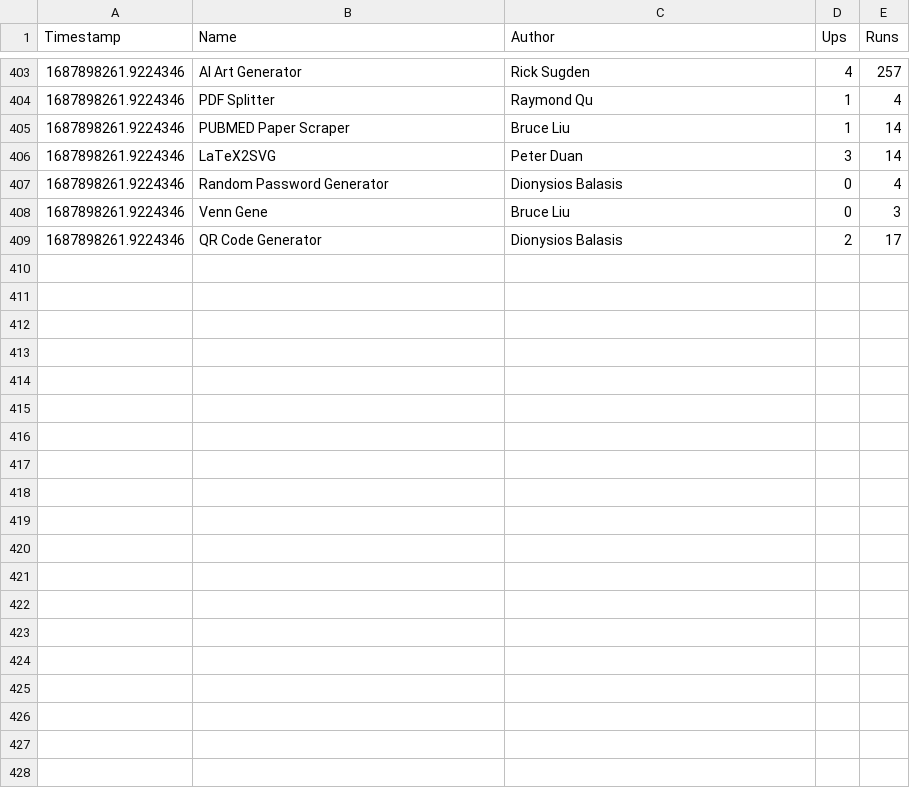
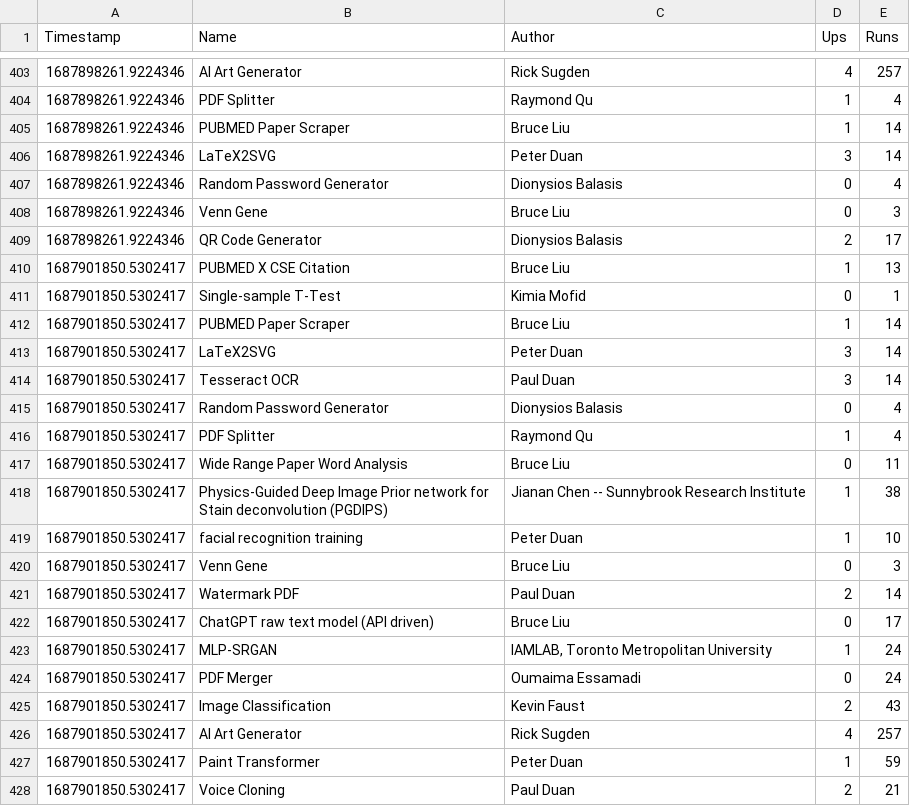
Before and after one commit to duanxianpi/CODIDO-stats, a CSV file: stats.csv, drawn as a sheet; only a part is shown, gaps mark what is left out; the diff covers the shown part only; the diff names each change by its address in the sheet, - before the commit and + after, or states it on an @@ line.

Commit message:
Github Action Auto Updated

```diff
--- a/stats.csv
+++ b/stats.csv
+row 410: 1687901850.5302417 | PUBMED X CSE Citation | Bruce Liu | 1 | 13
+row 411: 1687901850.5302417 | Single-sample T-Test | Kimia Mofid | 0 | 1
+row 412: 1687901850.5302417 | PUBMED Paper Scraper | Bruce Liu | 1 | 14
+row 413: 1687901850.5302417 | LaTeX2SVG | Peter Duan | 3 | 14
+row 414: 1687901850.5302417 | Tesseract OCR | Paul Duan | 3 | 14
+row 415: 1687901850.5302417 | Random Password Generator | Dionysios Balasis | 0 | 4
+row 416: 1687901850.5302417 | PDF Splitter | Raymond Qu | 1 | 4
+row 417: 1687901850.5302417 | Wide Range Paper Word Analysis | Bruce Liu | 0 | 11
+row 418: 1687901850.5302417 | Physics-Guided Deep Image Prior network for Stain deconvolution (PGDIPS) | Jianan Chen -- Sunnybrook Research Institute | 1 | 38
+row 419: 1687901850.5302417 | facial recognition training | Peter Duan | 1 | 10
+row 420: 1687901850.5302417 | Venn Gene | Bruce Liu | 0 | 3
+row 421: 1687901850.5302417 | Watermark PDF | Paul Duan | 2 | 14
+row 422: 1687901850.5302417 | ChatGPT raw text model (API driven) | Bruce Liu | 0 | 17
+row 423: 1687901850.5302417 | MLP-SRGAN | IAMLAB, Toronto Metropolitan University | 1 | 24
+row 424: 1687901850.5302417 | PDF Merger | Oumaima Essamadi | 0 | 24
+row 425: 1687901850.5302417 | Image Classification | Kevin Faust | 2 | 43
+row 426: 1687901850.5302417 | AI Art Generator | Rick Sugden | 4 | 257
+row 427: 1687901850.5302417 | Paint Transformer | Peter Duan | 1 | 59
+row 428: 1687901850.5302417 | Voice Cloning | Paul Duan | 2 | 21
```
Also changed, not shown: 15 added rows elsewhere in this file.
